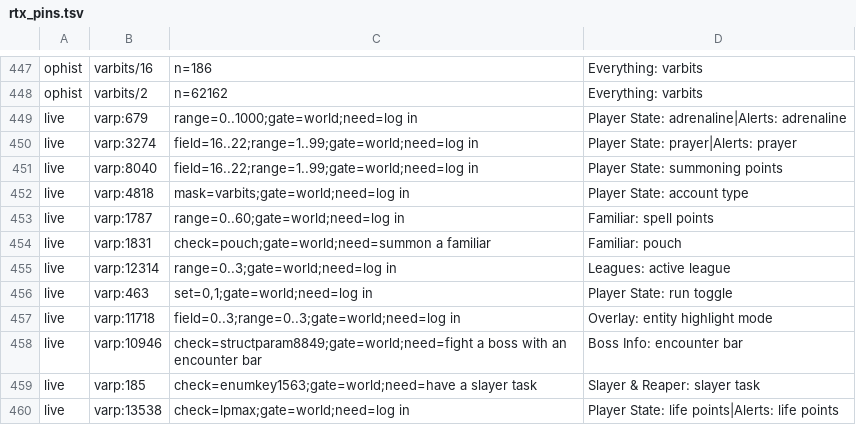
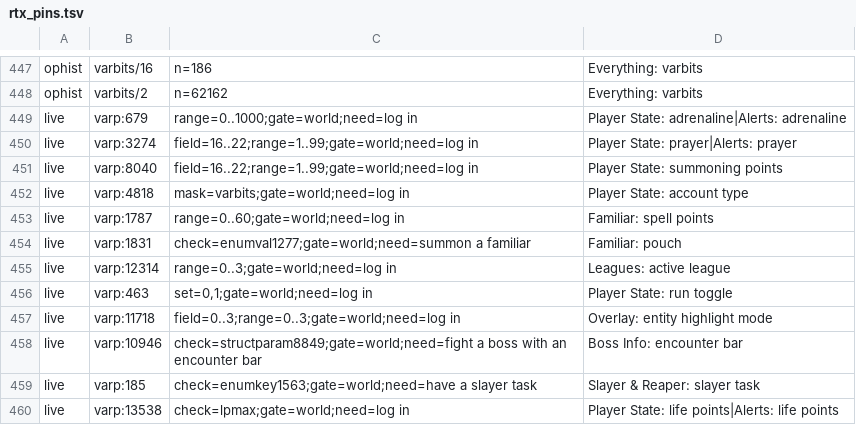
Before and after one commit to goldgolem624/RuneTools, a TSV file: ui-assets/rtx_pins.tsv, drawn as a sheet; only a part is shown, gaps mark what is left out.

Commit message:
Op names: the code's number stands over the export's; two health rows judged by the game's data
- Where the handlers' code and a script export give one name to different numbers, the
  code's stands, in the reader and the companion: the exporter numbers the ops it cannot
  name in sequence, so one op more or less renumbers every placeholder after it. An export
  name on a handler the code named is dropped. The Operation names row warns only when an
  offset rule reads a disputed name, and --calib-check lists every disputed name.
- Familiar (varp 1831): the summoned item is held against the game's own list of familiar
  items (a new enumval check on enum 1277) instead of a name ending in "pouch", which a
  binding contract does not have.
- NPC names: an NPC that carries its internal name where others carry the shown one (the
  necromancy conjures) counts as named when the shown name closes the internal one, as far
  as the 39 characters read hold it.

```diff
--- a/ui-assets/rtx_pins.tsv
+++ b/ui-assets/rtx_pins.tsv
@@ -453,3 +453,3 @@ live	varp:4818	mask=varbits;gate=world;need=log in	Player State: account type
 live	varp:1787	range=0..60;gate=world;need=log in	Familiar: spell points
-live	varp:1831	check=pouch;gate=world;need=summon a familiar	Familiar: pouch
+live	varp:1831	check=enumval1277;gate=world;need=summon a familiar	Familiar: pouch
 live	varp:12314	range=0..3;gate=world;need=log in	Leagues: active league
```
Also changed, not shown: 4 other files.
